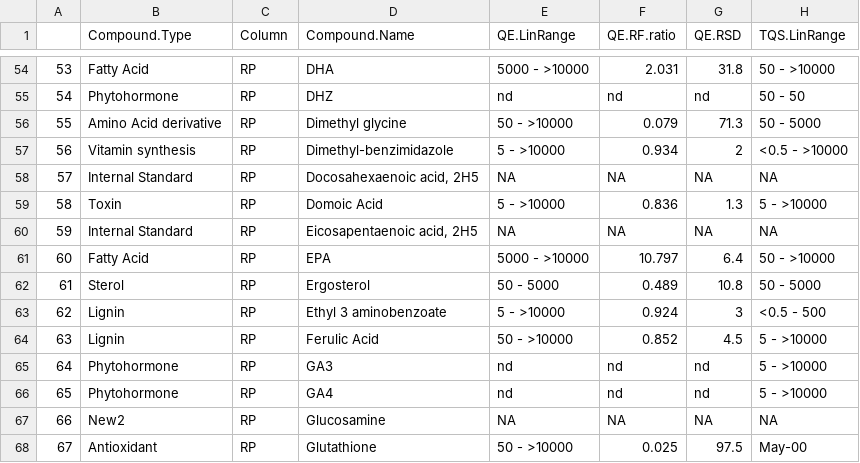
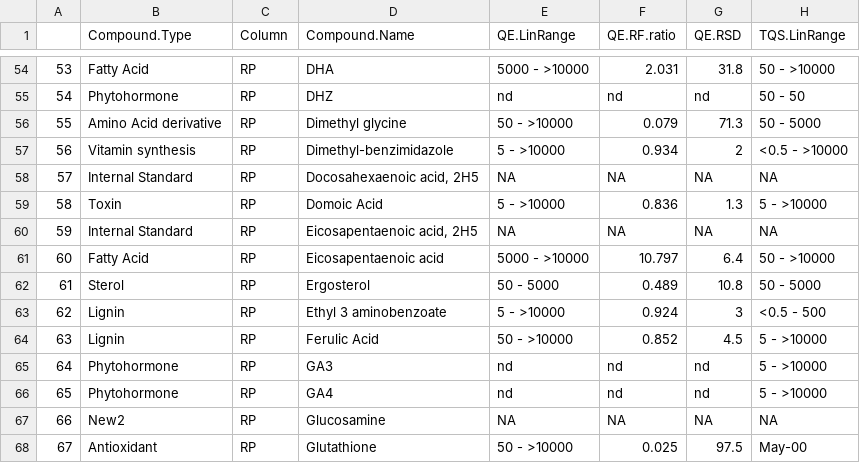
Before and after one commit to IngallsLabUW/Ingalls_Standards, a CSV file: Ingalls_Lab_Standards_NEW.csv, drawn as a sheet; only a part is shown, gaps mark what is left out; the diff names each change by its address in the sheet, - before the commit and + after, or states it on an @@ line.

Commit message:
EPA -> Eicosapentaenoic acid

```diff
--- a/Ingalls_Lab_Standards_NEW.csv
+++ b/Ingalls_Lab_Standards_NEW.csv
-D61 (Compound.Name): EPA
+D61 (Compound.Name): Eicosapentaenoic acid
```
